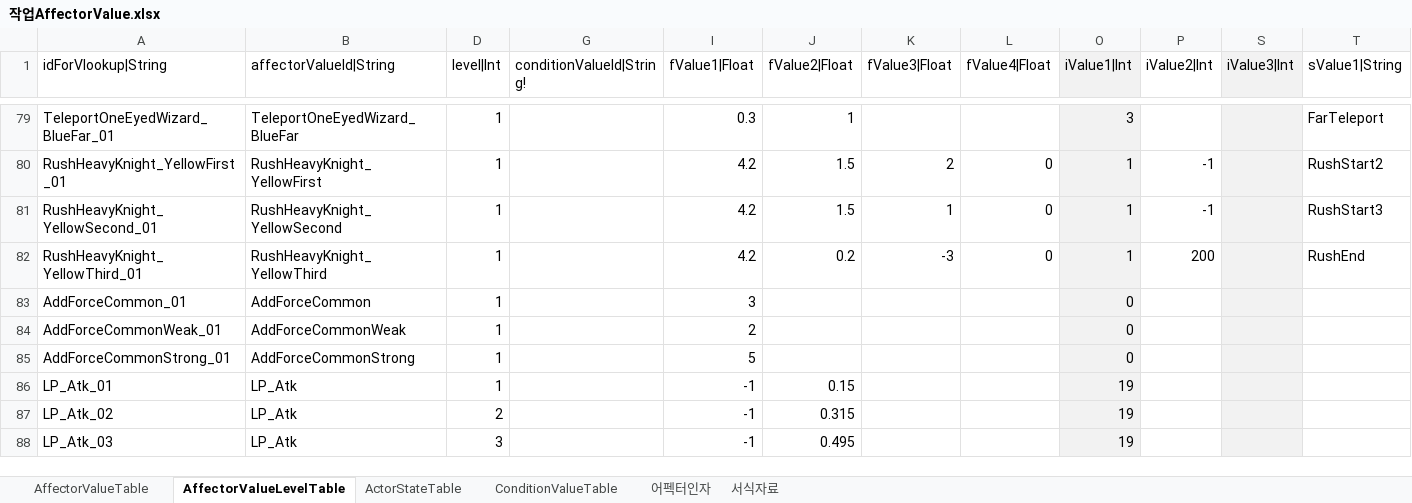
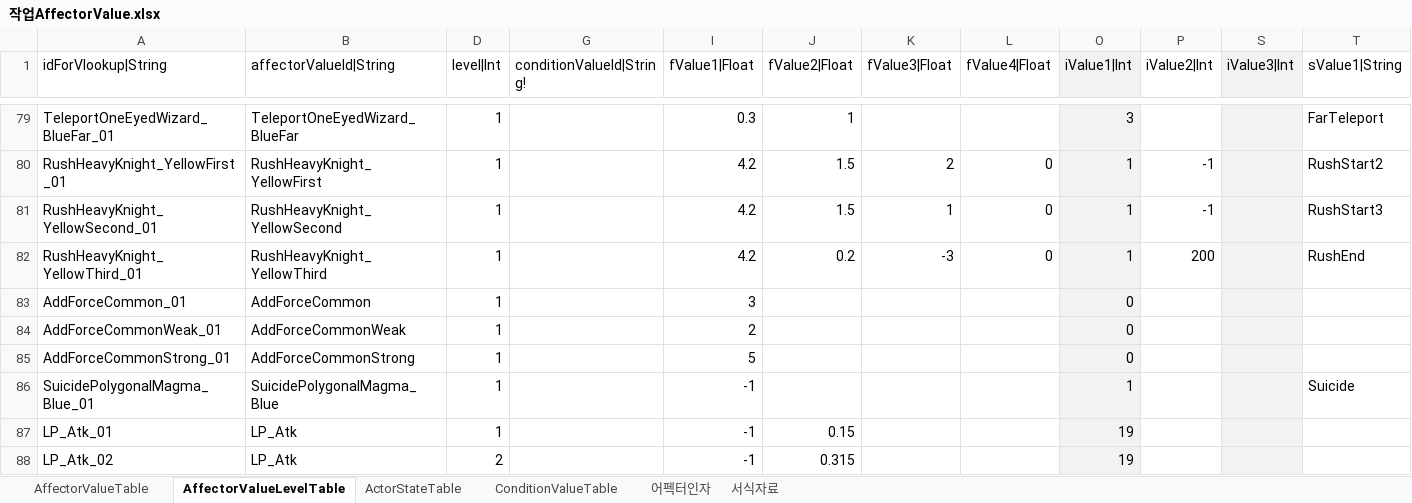
Before and after one commit to hayannal/ProjectNoname, an Excel workbook: Excel/작업AffectorValue.xlsx, sheet AffectorValueLevelTable, drawn as a sheet; only a part is shown, gaps mark what is left out; the shorter side is filled out with more unchanged rows; values as stored, in another font and other column widths than the file's, no borders; conditional formats not drawn; rows hold the shown columns only; the diff names each change by its address in the sheet, - before the commit and + after, or states it on an @@ line.

```diff
--- a/Excel/작업AffectorValue.xlsx (sheet AffectorValueLevelTable)
+++ b/Excel/작업AffectorValue.xlsx (sheet AffectorValueLevelTable)
+row 86: SuicidePolygonalMagma_Blue_01 | SuicidePolygonalMagma_Blue | 1 |  | -1 |  |  |  | 1 |  |  | Suicide
```
Also changed, not shown: sheet 어펙터인자, sheet AffectorValueTable, hidden cells, Excel/AffectorValue.xlsx, 2 other files.
